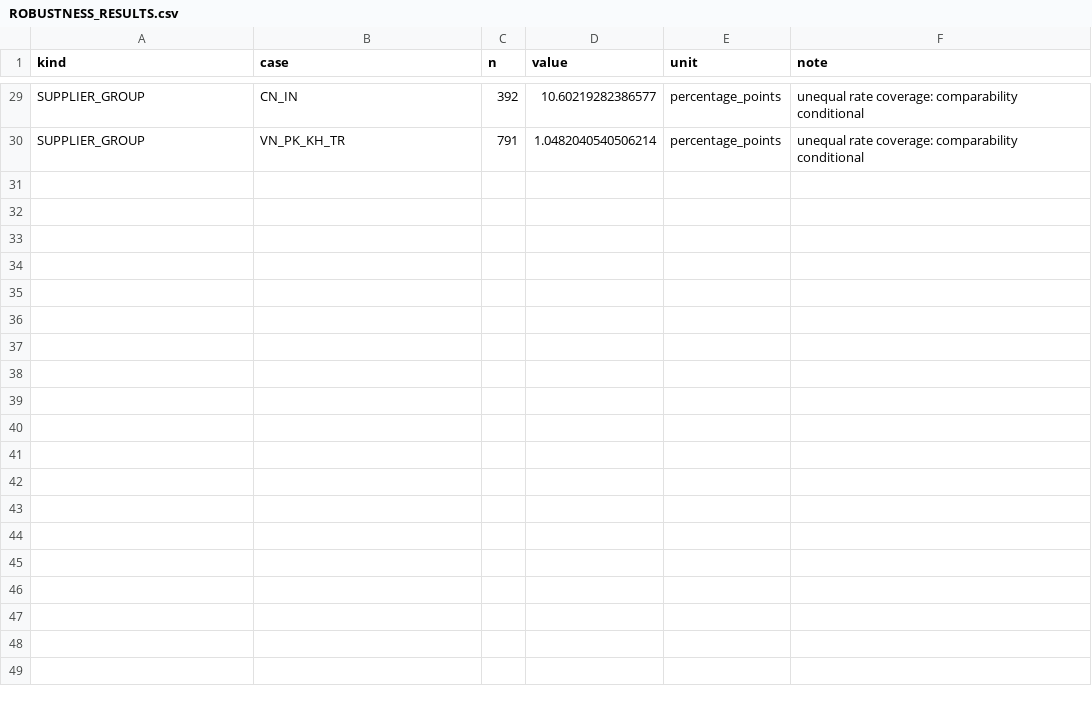
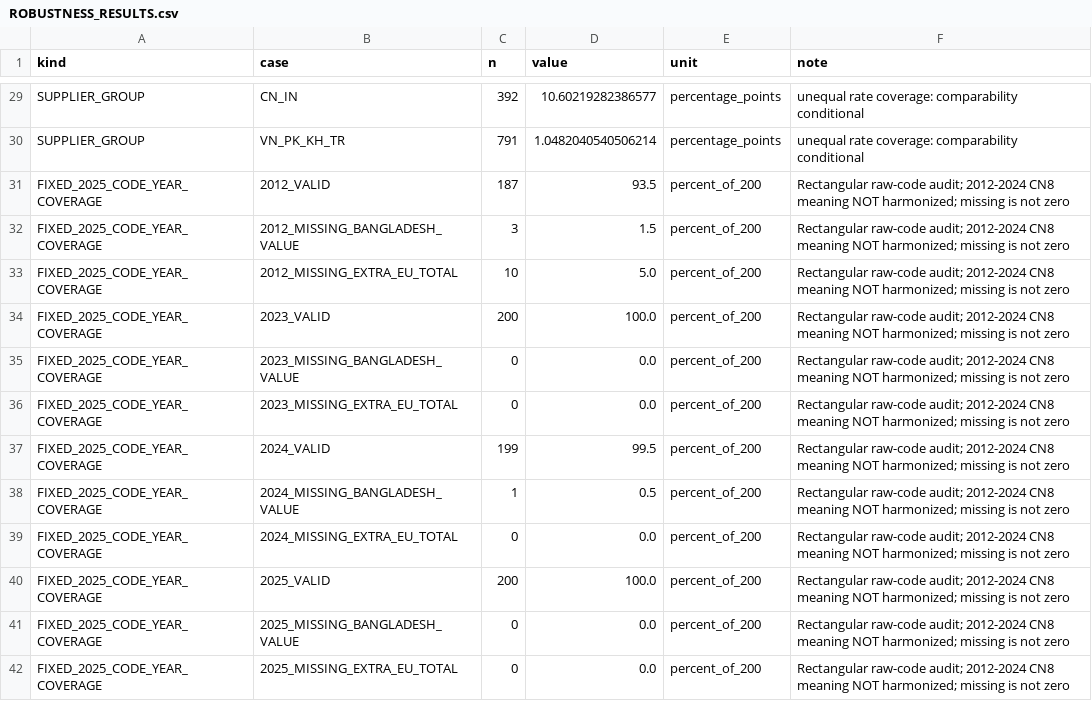
Before and after one commit to mafijulrigan39-boop/thesis, a CSV file: task_g/verified_results/ROBUSTNESS_RESULTS.csv, drawn as a sheet; only a part is shown, gaps mark what is left out; the diff names each change by its address in the sheet, - before the commit and + after, or states it on an @@ line.

Commit message:
Archive final executed Task G H2 sector-adjusted and year-missingness QA output tables

```diff
--- a/task_g/verified_results/ROBUSTNESS_RESULTS.csv
+++ b/task_g/verified_results/ROBUSTNESS_RESULTS.csv
+row 31: FIXED_2025_CODE_YEAR_COVERAGE | 2012_VALID | 187 | 93.5 | percent_of_200 | Rectangular raw-code audit; 2012-2024 CN8 meaning NOT harmonized; missing is not zero
+row 32: FIXED_2025_CODE_YEAR_COVERAGE | 2012_MISSING_BANGLADESH_VALUE | 3 | 1.5 | percent_of_200 | Rectangular raw-code audit; 2012-2024 CN8 meaning NOT harmonized; missing is not zero
+row 33: FIXED_2025_CODE_YEAR_COVERAGE | 2012_MISSING_EXTRA_EU_TOTAL | 10 | 5.0 | percent_of_200 | Rectangular raw-code audit; 2012-2024 CN8 meaning NOT harmonized; missing is not zero
+row 34: FIXED_2025_CODE_YEAR_COVERAGE | 2023_VALID | 200 | 100.0 | percent_of_200 | Rectangular raw-code audit; 2012-2024 CN8 meaning NOT harmonized; missing is not zero
+row 35: FIXED_2025_CODE_YEAR_COVERAGE | 2023_MISSING_BANGLADESH_VALUE | 0 | 0.0 | percent_of_200 | Rectangular raw-code audit; 2012-2024 CN8 meaning NOT harmonized; missing is not zero
+row 36: FIXED_2025_CODE_YEAR_COVERAGE | 2023_MISSING_EXTRA_EU_TOTAL | 0 | 0.0 | percent_of_200 | Rectangular raw-code audit; 2012-2024 CN8 meaning NOT harmonized; missing is not zero
+row 37: FIXED_2025_CODE_YEAR_COVERAGE | 2024_VALID | 199 | 99.5 | percent_of_200 | Rectangular raw-code audit; 2012-2024 CN8 meaning NOT harmonized; missing is not zero
+row 38: FIXED_2025_CODE_YEAR_COVERAGE | 2024_MISSING_BANGLADESH_VALUE | 1 | 0.5 | percent_of_200 | Rectangular raw-code audit; 2012-2024 CN8 meaning NOT harmonized; missing is not zero
+row 39: FIXED_2025_CODE_YEAR_COVERAGE | 2024_MISSING_EXTRA_EU_TOTAL | 0 | 0.0 | percent_of_200 | Rectangular raw-code audit; 2012-2024 CN8 meaning NOT harmonized; missing is not zero
+row 40: FIXED_2025_CODE_YEAR_COVERAGE | 2025_VALID | 200 | 100.0 | percent_of_200 | Rectangular raw-code audit; 2012-2024 CN8 meaning NOT harmonized; missing is not zero
+row 41: FIXED_2025_CODE_YEAR_COVERAGE | 2025_MISSING_BANGLADESH_VALUE | 0 | 0.0 | percent_of_200 | Rectangular raw-code audit; 2012-2024 CN8 meaning NOT harmonized; missing is not zero
+row 42: FIXED_2025_CODE_YEAR_COVERAGE | 2025_MISSING_EXTRA_EU_TOTAL | 0 | 0.0 | percent_of_200 | Rectangular raw-code audit; 2012-2024 CN8 meaning NOT harmonized; missing is not zero
```
Also changed, not shown: task_g/verified_results/HYPOTHESIS_TESTS.csv, 3 other files.
